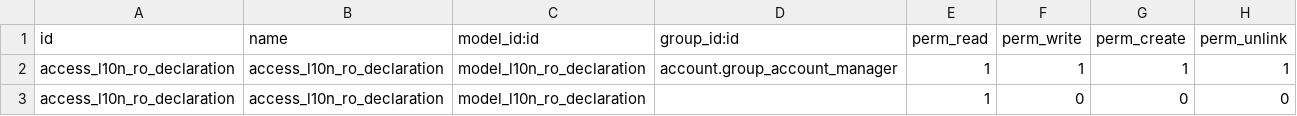
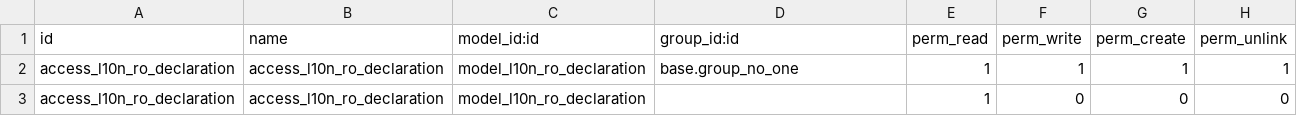
Before and after one commit to feketemihai/l10n-romania, a CSV file: l10n_ro_declarations/security/ir.model.access.csv, drawn as a sheet.

```diff
--- a/l10n_ro_declarations/security/ir.model.access.csv
+++ b/l10n_ro_declarations/security/ir.model.access.csv
@@ -1,3 +1,3 @@
 id,name,model_id:id,group_id:id,perm_read,perm_write,perm_create,perm_unlink
-access_l10n_ro_declaration,access_l10n_ro_declaration,model_l10n_ro_declaration,account.group_account_manager,1,1,1,1
+access_l10n_ro_declaration,access_l10n_ro_declaration,model_l10n_ro_declaration,base.group_no_one,1,1,1,1
 access_l10n_ro_declaration,access_l10n_ro_declaration,model_l10n_ro_declaration,,1,0,0,0
```
Also changed, not shown: 17 other files.
